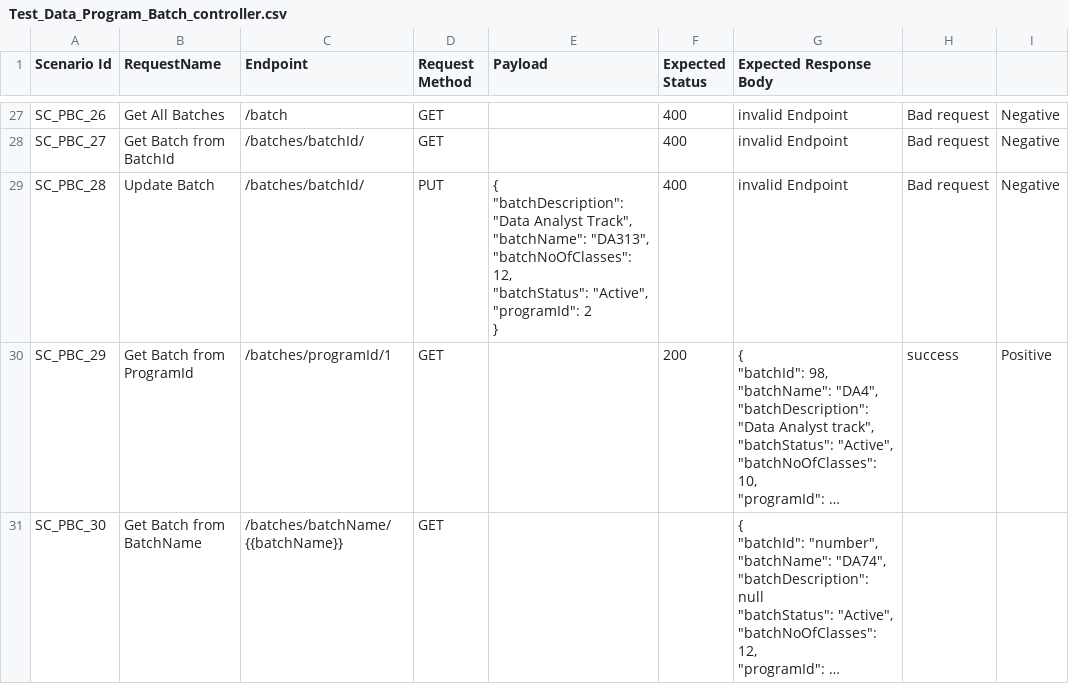
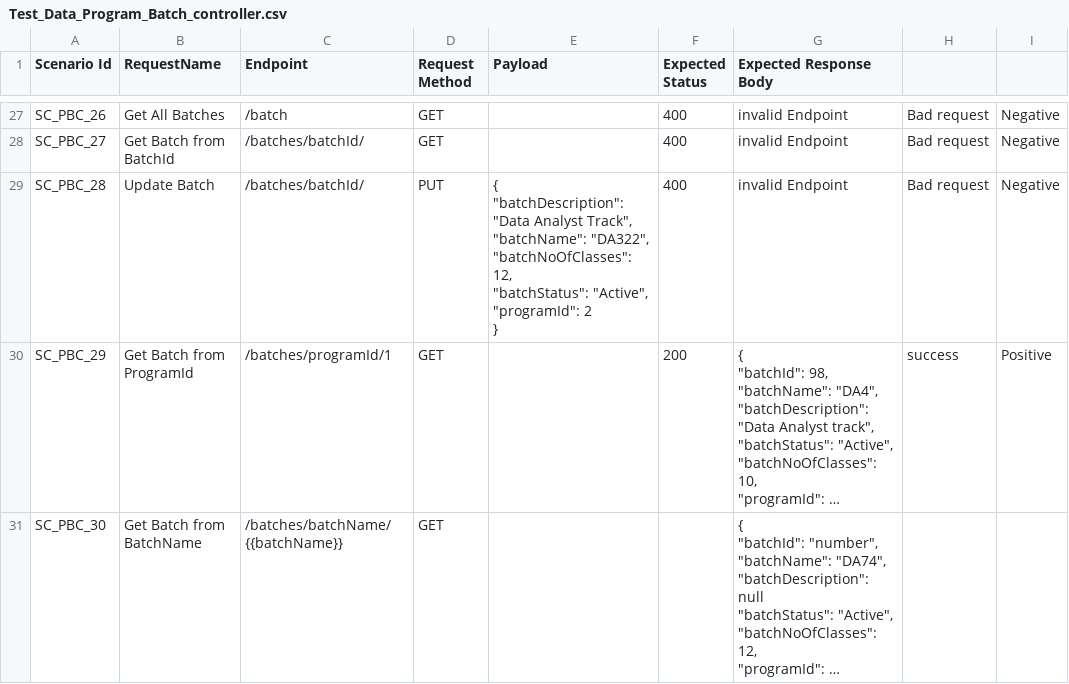
Before and after one commit to teamlmshackathon/LMS-Hackathon-2025, a CSV file: Test Data/Test_Data_Program_Batch_controller.csv, drawn as a sheet; only a part is shown, gaps mark what is left out; long unchanged cells end in …; ↵ is a line break in a cell; the diff covers the shown part only; the diff names each change by its address in the sheet, - before the commit and + after, or states it on an @@ line.

```diff
--- a/Test Data/Test_Data_Program_Batch_controller.csv
+++ b/Test Data/Test_Data_Program_Batch_controller.csv
-E29 (Payload): …Track", ↵ "batchName": "DA313", ↵ "batchNoOfClasses": 12,…
+E29 (Payload): …Track", ↵ "batchName": "DA322", ↵ "batchNoOfClasses": 12,…
```
Also changed, not shown: 27 edited cells elsewhere in this file.
